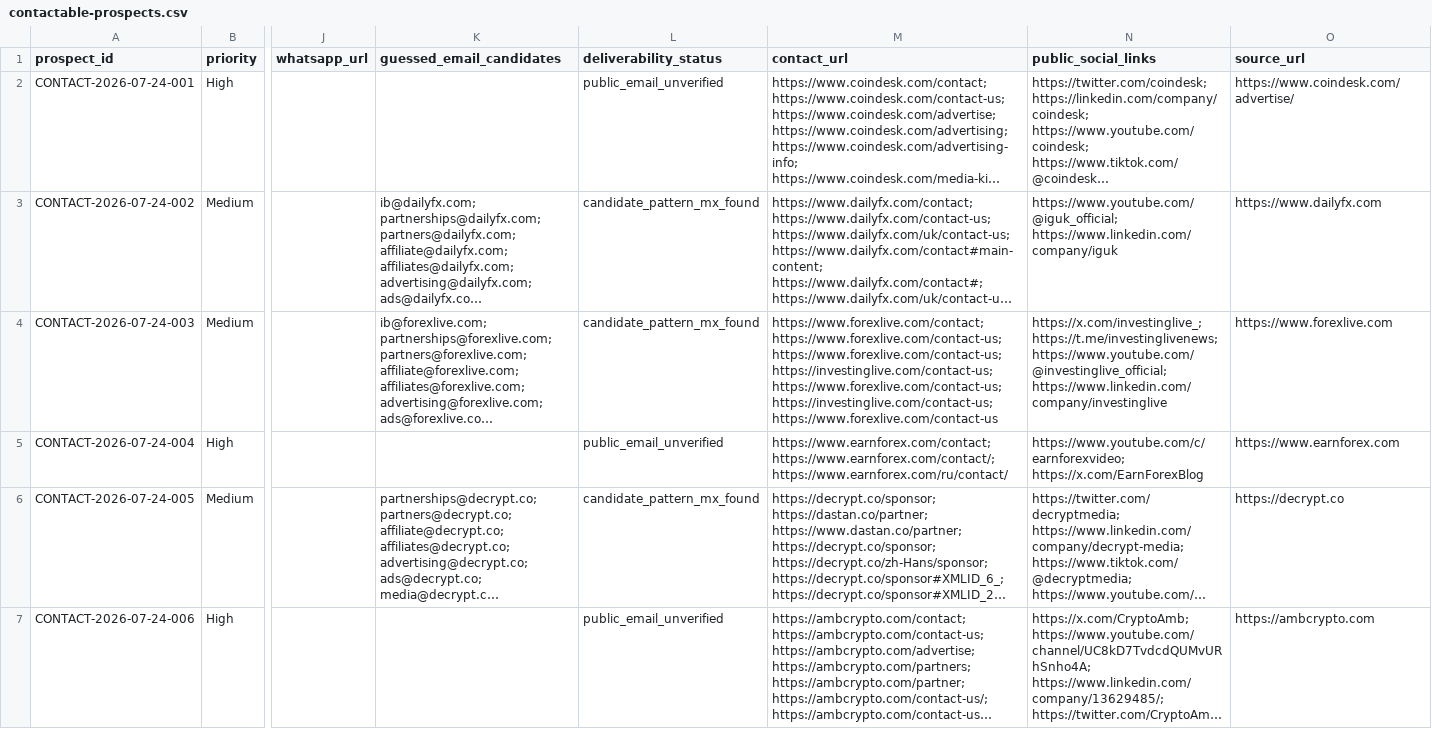
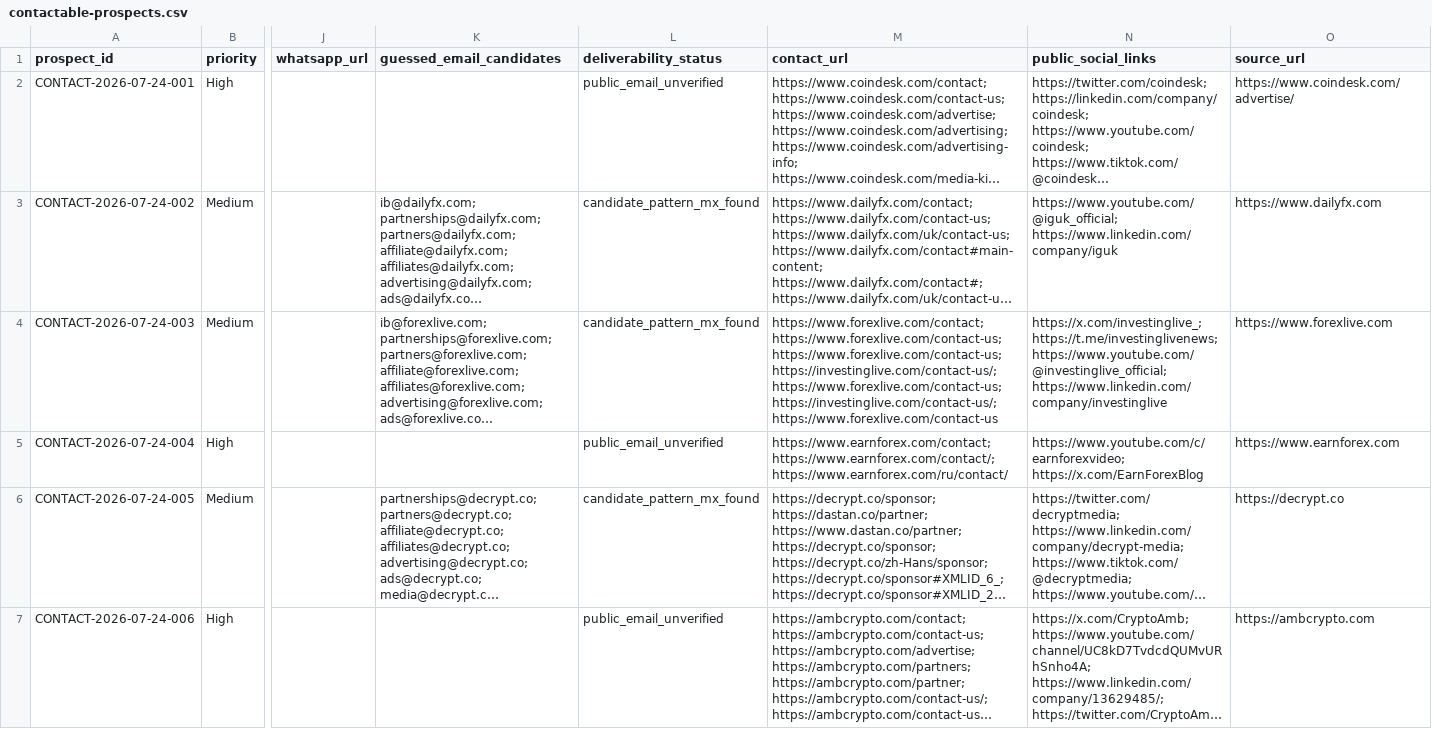
Before and after one commit to songchen539-alt/daily-active-trader-leads, a CSV file: data/contactable-prospects.csv, drawn as a sheet; only a part is shown, gaps mark what is left out; long unchanged cells end in …; the diff covers the shown part only; the diff names each change by its address in the sheet, - before the commit and + after, or states it on an @@ line.

```diff
--- a/data/contactable-prospects.csv
+++ b/data/contactable-prospects.csv
-M4 (contact_url): …https://www.forexlive.com/contact-us; https://www.forexlive.com/contact-us; https://investinglive.com/contact-us; https://www.forexlive.com/contact-us; https://investinglive.com/contact-us; https://www.forexlive.com/contact-us
+M4 (contact_url): …https://www.forexlive.com/contact-us; https://www.forexlive.com/contact-us; https://investinglive.com/contact-us/; https://www.forexlive.com/contact-us; https://investinglive.com/contact-us/; https://www.forexlive.com/contact-us
```
Also changed, not shown: 2 edited cells elsewhere in this file, data/public-contact-prospects.csv, data/social-community-entries.csv, 10 other files.
